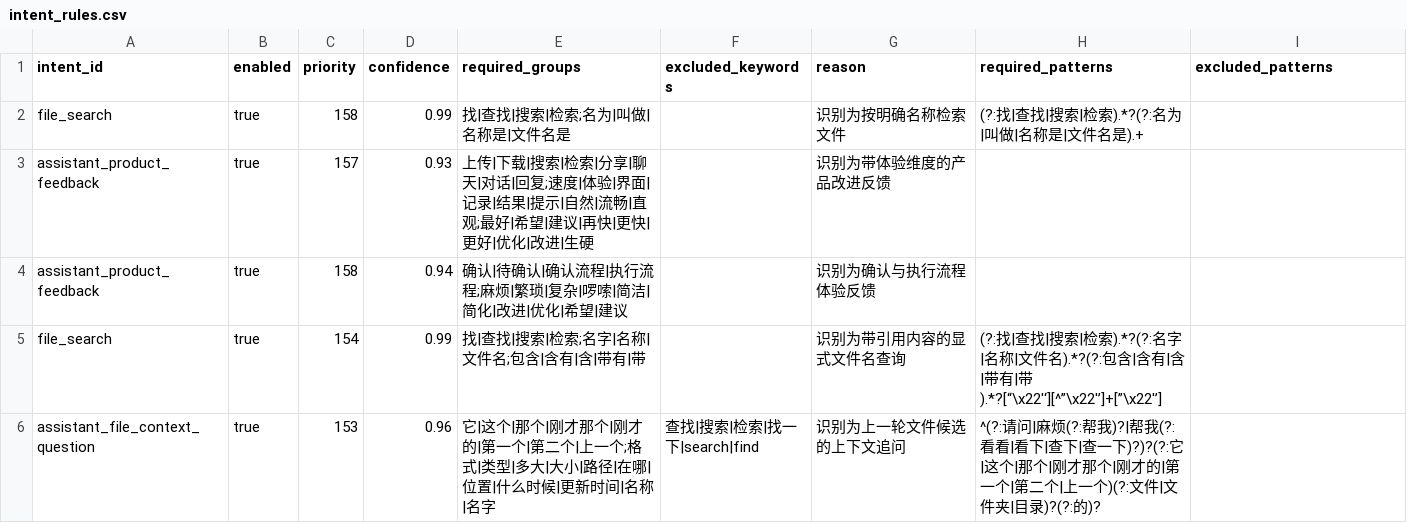
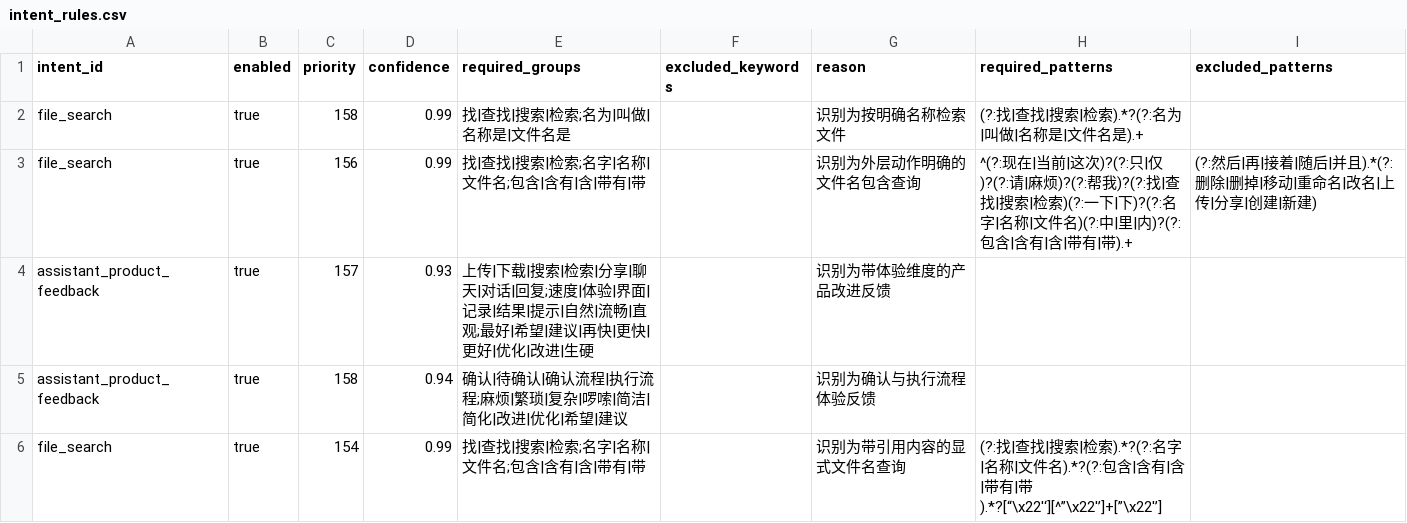
Before and after one commit to changdaobbz01/aliciaCloudStorage, a CSV file: rag/src/main/resources/rag/conversation/intent_rules.csv, drawn as a sheet; only a part is shown; the shorter side is filled out with more unchanged rows; the diff names each change by its address in the sheet, - before the commit and + after, or states it on an @@ line.

```diff
--- a/rag/src/main/resources/rag/conversation/intent_rules.csv
+++ b/rag/src/main/resources/rag/conversation/intent_rules.csv
+row 3: file_search | true | 156 | 0.99 | 找|查找|搜索|检索;名字|名称|文件名;包含|含有|含|带有|带 |  | 识别为外层动作明确的文件名包含查询 | ^(?:现在|当前|这次)?(?:只|仅)?(?:请|麻烦)?(?:帮我)?(?:找|查找|搜索|检索)(?:一下|下)?(?:名字|名称|文件名)(?:中|里|内)?(?:包含|含有|含|带有|带).+ | (?:然后|再|接着|随后|并且).*(?:删除|删掉|移动|重命名|改名|上传|分享|创建|新建)
```
Also changed, not shown: rag/src/main/resources/rag/conversation/entity_rules.csv, 5 other files.
